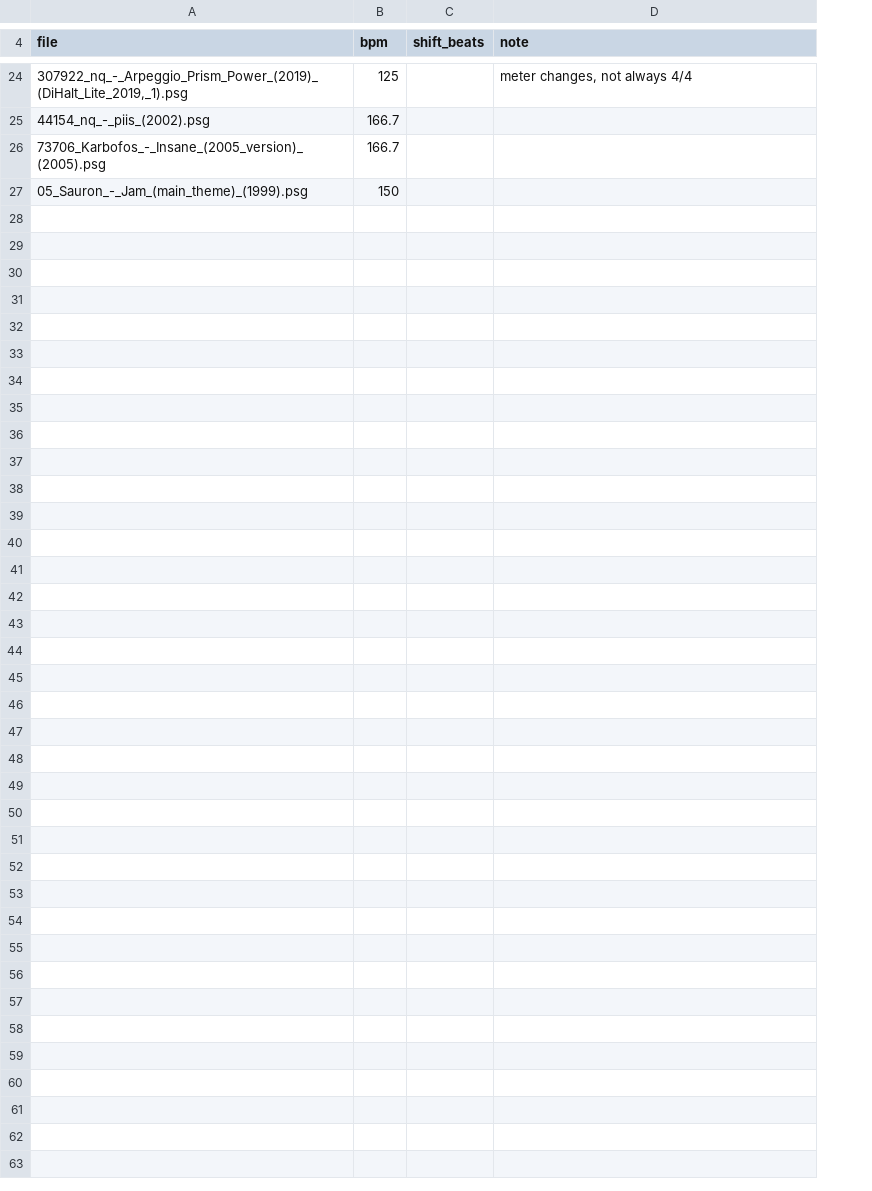
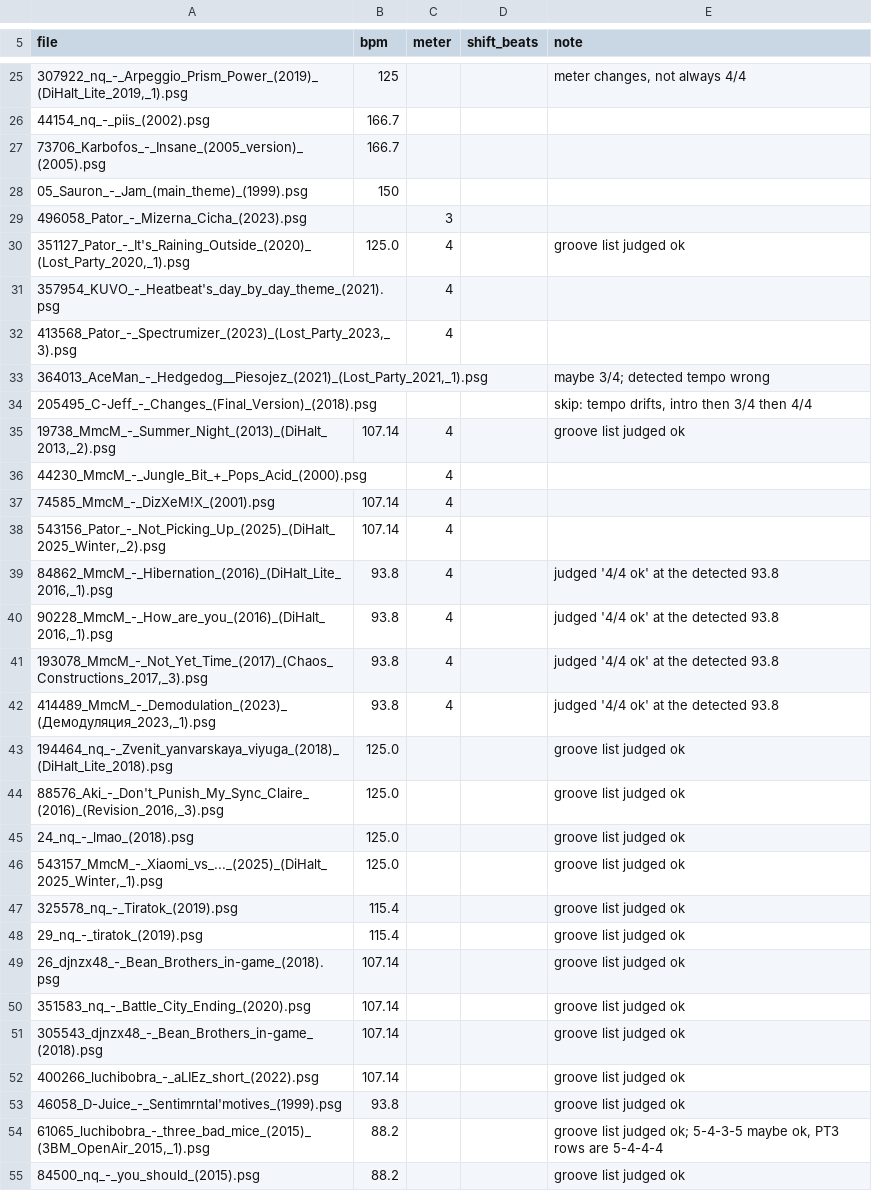
Before and after one commit to Pixel-Matter/uZX, a CSV file: scripts/psg_tempo_labels.csv, drawn as a sheet; only a part is shown, gaps mark what is left out; the diff covers the shown part only; the diff names each change by its address in the sheet, - before the commit and + after, or states it on an @@ line.

Commit message:
Detect grooves, fix meter calls, edit SIG, show the beat as GRV
Grooves: tracker speed tables repeat row lengths every few rows, e.g.
4-4-3-3 or 3-5-3-3 frames (28 frames per beat, 107.14 BPM). The row
model is now a repeating list of 1, 2 or 4 row lengths. Of the grids
that fit about as well as the best one, the coarsest wins, and a swing
or groove never replaces a coarser uniform speed, so stray note starts
inside rows don't split speed-5 tunes into 2-3.

Meter: ear labels showed three false 3/4 calls (KUVO, "It's Raining",
"Spectrumizer"); checking accents at the beat length, not the row
group, gets all 13 labelled meters right.

GRV: the grid pattern set on import groups rows four to a beat (three
or five where the beat divides that way), so 4-3-3-3 rows show as
7 6 7 6 instead of one group per row. The transport readout is labelled
GRV (was DIV) and documented in the user guide.

SIG: the time signature readout is editable ("3/4", "6/8", or a bare
numerator). PsgTiming::setTimeSig keeps PSG clips sounding at the same
times: a denominator change scales frames per beat, frame indices are
never touched.

Labels now hold 43 tempos and 13 meters; the detector matches 39 and 13.
The four tempo misses are 150 vs 75 BPM choices.

```diff
--- a/scripts/psg_tempo_labels.csv
+++ b/scripts/psg_tempo_labels.csv
+column C (meter), empty
+row 29: 496058_Pator_-_Mizerna_Cicha_(2023).psg |  | 3
+row 30: 351127_Pator_-_It's_Raining_Outside_(2020)_(Lost_Party_2020,_1).psg | 125.0 | 4 |  | groove list judged ok
+row 31: 357954_KUVO_-_Heatbeat's_day_by_day_theme_(2021).psg |  | 4
+row 32: 413568_Pator_-_Spectrumizer_(2023)_(Lost_Party_2023,_3).psg |  | 4
+row 33: 364013_AceMan_-_Hedgedog__Piesojez_(2021)_(Lost_Party_2021,_1).psg |  |  |  | maybe 3/4; detected tempo wrong
+row 34: 205495_C-Jeff_-_Changes_(Final_Version)_(2018).psg |  |  |  | skip: tempo drifts, intro then 3/4 then 4/4
+row 35: 19738_MmcM_-_Summer_Night_(2013)_(DiHalt_2013,_2).psg | 107.14 | 4 |  | groove list judged ok
+row 36: 44230_MmcM_-_Jungle_Bit_+_Pops_Acid_(2000).psg |  | 4
+row 37: 74585_MmcM_-_DizXeM!X_(2001).psg | 107.14 | 4
+row 38: 543156_Pator_-_Not_Picking_Up_(2025)_(DiHalt_2025_Winter,_2).psg | 107.14 | 4
+row 39: 84862_MmcM_-_Hibernation_(2016)_(DiHalt_Lite_2016,_1).psg | 93.8 | 4 |  | judged '4/4 ok' at the detected 93.8
+row 40: 90228_MmcM_-_How_are_you_(2016)_(DiHalt_2016,_1).psg | 93.8 | 4 |  | judged '4/4 ok' at the detected 93.8
+row 41: 193078_MmcM_-_Not_Yet_Time_(2017)_(Chaos_Constructions_2017,_3).psg | 93.8 | 4 |  | judged '4/4 ok' at the detected 93.8
+row 42: 414489_MmcM_-_Demodulation_(2023)_(Демодуляция_2023,_1).psg | 93.8 | 4 |  | judged '4/4 ok' at the detected 93.8
+row 43: 194464_nq_-_Zvenit_yanvarskaya_viyuga_(2018)_(DiHalt_Lite_2018).psg | 125.0 |  |  | groove list judged ok
+row 44: 88576_Aki_-_Don't_Punish_My_Sync_Claire_(2016)_(Revision_2016,_3).psg | 125.0 |  |  | groove list judged ok
+row 45: 24_nq_-_lmao_(2018).psg | 125.0 |  |  | groove list judged ok
+row 46: 543157_MmcM_-_Xiaomi_vs_..._(2025)_(DiHalt_2025_Winter,_1).psg | 125.0 |  |  | groove list judged ok
+row 47: 325578_nq_-_Tiratok_(2019).psg | 115.4 |  |  | groove list judged ok
+row 48: 29_nq_-_tiratok_(2019).psg | 115.4 |  |  | groove list judged ok
+row 49: 26_djnzx48_-_Bean_Brothers_in-game_(2018).psg | 107.14 |  |  | groove list judged ok
+row 50: 351583_nq_-_Battle_City_Ending_(2020).psg | 107.14 |  |  | groove list judged ok
+row 51: 305543_djnzx48_-_Bean_Brothers_in-game_(2018).psg | 107.14 |  |  | groove list judged ok
+row 52: 400266_luchibobra_-_aLIEz_short_(2022).psg | 107.14 |  |  | groove list judged ok
+row 53: 46058_D-Juice_-_Sentimrntal'motives_(1999).psg | 93.8 |  |  | groove list judged ok
+row 54: 61065_luchibobra_-_three_bad_mice_(2015)_(3BM_OpenAir_2015,_1).psg | 88.2 |  |  | groove list judged ok; 5-4-3-5 maybe ok, PT3 rows are 5-4-4-4
+row 55: 84500_nq_-_you_should_(2015).psg | 88.2 |  |  | groove list judged ok
```
Also changed, not shown: 1 added row and 1 edited cell elsewhere in this file, 14 other files.
